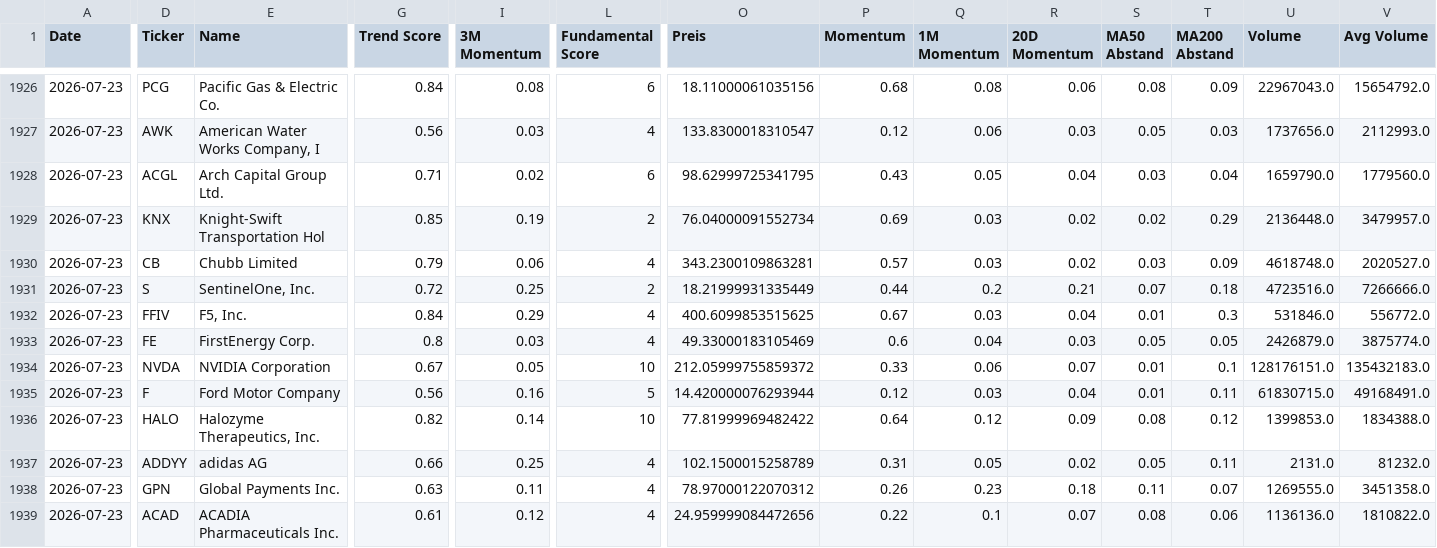
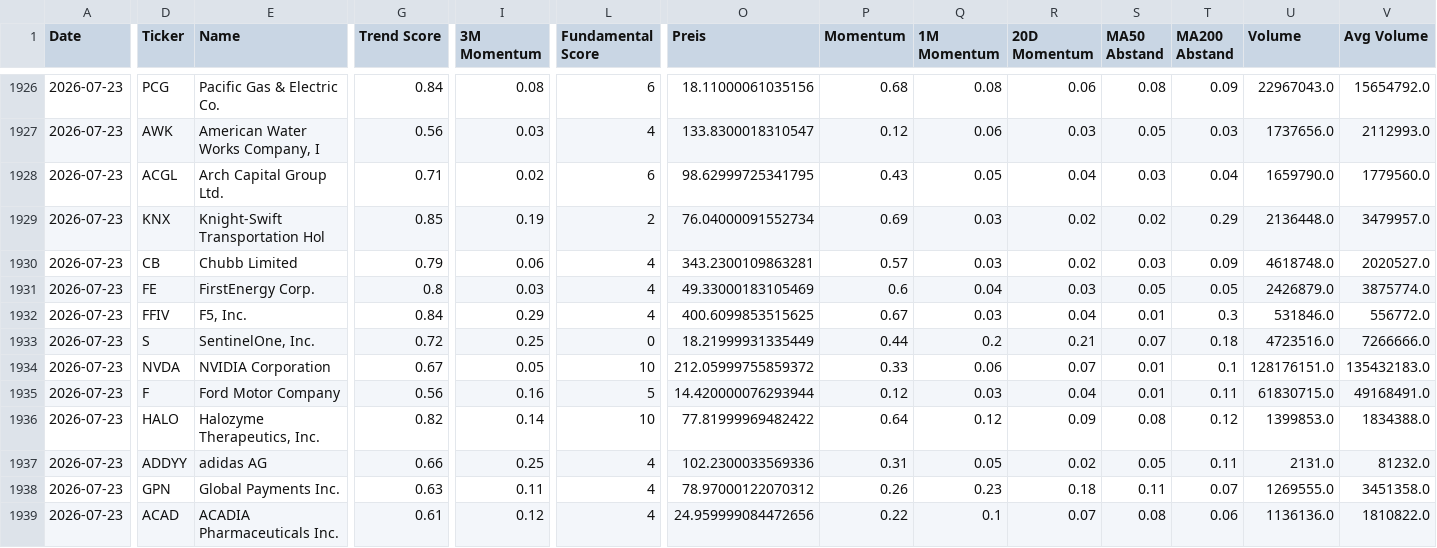
Before and after one commit to Rofino95/theme-tracker, a CSV file: signal_history.csv, drawn as a sheet; only a part is shown, gaps mark what is left out; the diff covers the shown part only; the diff names each change by its address in the sheet, - before the commit and + after, or states it on an @@ line.

```diff
--- a/signal_history.csv
+++ b/signal_history.csv
-D1931 (Ticker): S
+D1931 (Ticker): FE
-E1931 (Name): SentinelOne, Inc.
+E1931 (Name): FirstEnergy Corp.
-G1931 (Trend Score): 0.72
+G1931 (Trend Score): 0.8
-I1931 (3M Momentum): 0.25
+I1931 (3M Momentum): 0.03
-L1931 (Fundamental Score): 2
+L1931 (Fundamental Score): 4
-O1931 (Preis): 18.21999931335449
+O1931 (Preis): 49.33000183105469
-P1931 (Momentum): 0.44
+P1931 (Momentum): 0.6
-Q1931 (1M Momentum): 0.2
+Q1931 (1M Momentum): 0.04
-R1931 (20D Momentum): 0.21
+R1931 (20D Momentum): 0.03
-S1931 (MA50 Abstand): 0.07
+S1931 (MA50 Abstand): 0.05
-T1931 (MA200 Abstand): 0.18
+T1931 (MA200 Abstand): 0.05
-U1931 (Volume): 4723516.0
+U1931 (Volume): 2426879.0
-V1931 (Avg Volume): 7266666.0
+V1931 (Avg Volume): 3875774.0
-D1933 (Ticker): FE
+D1933 (Ticker): S
-E1933 (Name): FirstEnergy Corp.
+E1933 (Name): SentinelOne, Inc.
-G1933 (Trend Score): 0.8
+G1933 (Trend Score): 0.72
-I1933 (3M Momentum): 0.03
+I1933 (3M Momentum): 0.25
-L1933 (Fundamental Score): 4
+L1933 (Fundamental Score): 0
-O1933 (Preis): 49.33000183105469
+O1933 (Preis): 18.21999931335449
-P1933 (Momentum): 0.6
+P1933 (Momentum): 0.44
-Q1933 (1M Momentum): 0.04
+Q1933 (1M Momentum): 0.2
-R1933 (20D Momentum): 0.03
+R1933 (20D Momentum): 0.21
-S1933 (MA50 Abstand): 0.05
+S1933 (MA50 Abstand): 0.07
-T1933 (MA200 Abstand): 0.05
+T1933 (MA200 Abstand): 0.18
-U1933 (Volume): 2426879.0
+U1933 (Volume): 4723516.0
-V1933 (Avg Volume): 3875774.0
+V1933 (Avg Volume): 7266666.0
-O1937 (Preis): 102.1500015258789
+O1937 (Preis): 102.2300033569336
```
Also changed, not shown: 1 added row, 2 removed rows and 17 edited cells elsewhere in this file, 2 other files.
